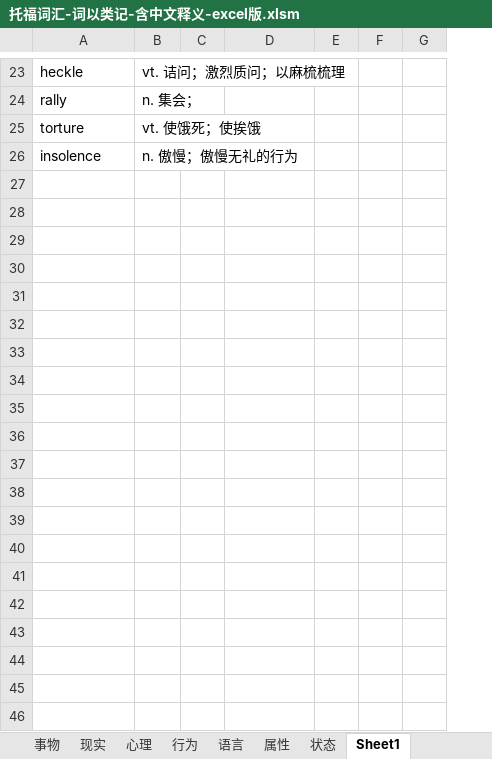
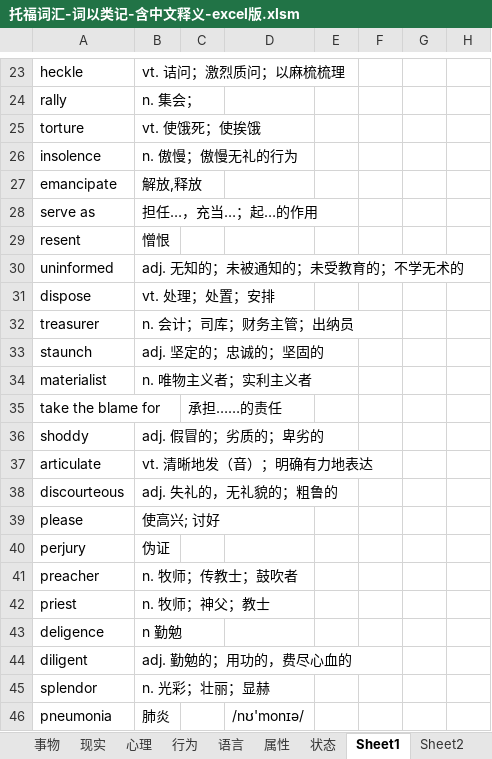
Before and after one commit to ermaerma/EngDaily, an Excel workbook: 托福词汇-词以类记-含中文释义-excel版.xlsm, sheet Sheet1, drawn as a sheet; only a part is shown, gaps mark what is left out; values as stored, in another font and other column widths than the file's, no borders; removed rows and columns are numbered as before the commit, all else as after; the diff covers the shown part only; the diff names each change by its address in the sheet, - before the commit and + after, or states it on an @@ line.

```diff
--- a/托福词汇-词以类记-含中文释义-excel版.xlsm (sheet Sheet1)
+++ b/托福词汇-词以类记-含中文释义-excel版.xlsm (sheet Sheet1)
+sheet tab: Sheet2
-column E, empty
-column F, empty
+column E, empty
+column F, empty
+column H, empty
+row 27: emancipate | 解放,释放
+row 28: serve as | 担任…，充当…；起…的作用
+row 29: resent | 憎恨
+row 30: uninformed | adj. 无知的；未被通知的；未受教育的；不学无术的
+row 31: dispose | vt. 处理；处置；安排
+row 32: treasurer | n. 会计；司库；财务主管；出纳员
+row 33: staunch | adj. 坚定的；忠诚的；坚固的
+row 34: materialist | n. 唯物主义者；实利主义者
+row 35: take the blame for |  | 承担……的责任
+row 36: shoddy | adj. 假冒的；劣质的；卑劣的
+row 37: articulate | vt. 清晰地发（音）；明确有力地表达
+row 38: discourteous | adj. 失礼的，无礼貌的；粗鲁的
+row 39: please | 使高兴; 讨好
+row 40: perjury | 伪证
+row 41: preacher | n. 牧师；传教士；鼓吹者
+row 42: priest | n. 牧师；神父；教士
+row 43: deligence | n 勤勉
+row 44: diligent | adj. 勤勉的；用功的，费尽心血的
+row 45: splendor | n. 光彩；壮丽；显赫
+row 46: pneumonia | 肺炎 |  | /nʊ'monɪə/
```
Also changed, not shown: 39 added rows elsewhere in this sheet, sheet 学科-竖, sheet 语言, sheet 状态, sheet 行为, sheet 属性, other sheet tabs, charts or pictures.
